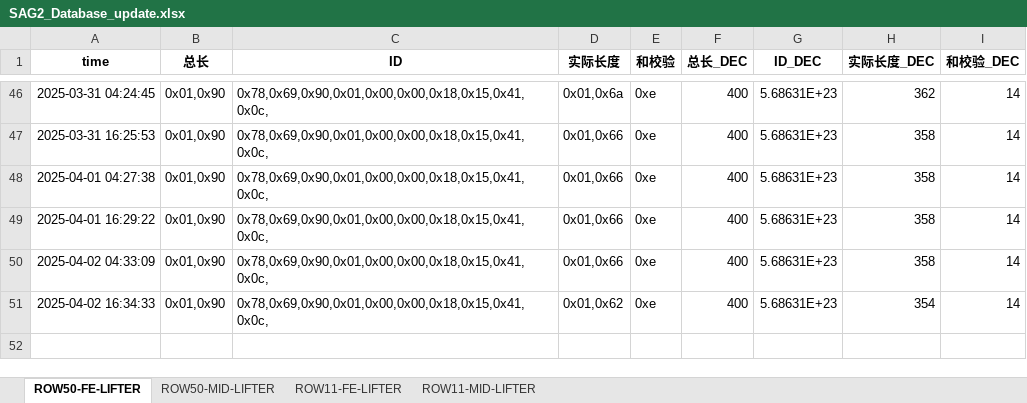
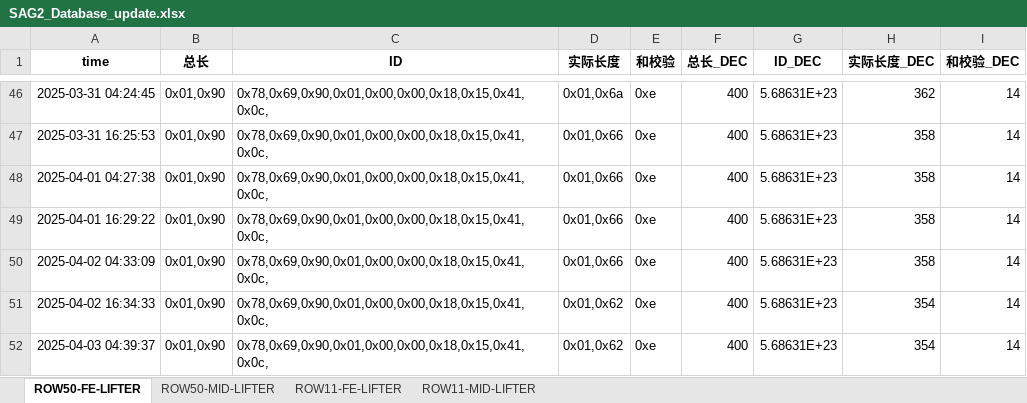
Before and after one commit to weichencsu/amman2503, an Excel workbook: SAG2_Database_update.xlsx, sheet ROW50-FE-LIFTER, drawn as a sheet; only a part is shown, gaps mark what is left out; values as stored, in another font and other column widths than the file's, no borders; the diff names each change by its address in the sheet, - before the commit and + after, or states it on an @@ line.

```diff
--- a/SAG2_Database_update.xlsx (sheet ROW50-FE-LIFTER)
+++ b/SAG2_Database_update.xlsx (sheet ROW50-FE-LIFTER)
+row 52: 2025-04-03 04:39:37 | 0x01,0x90 | 0x78,0x69,0x90,0x01,0x00,0x00,0x18,0x15,0x41,0x0c, | 0x01,0x62 | 0xe | 400 | 5.68631E+23 | 354 | 14
```
Also changed, not shown: sheet ROW11-FE-LIFTER, sheet ROW11-MID-LIFTER, sheet ROW50-MID-LIFTER.
